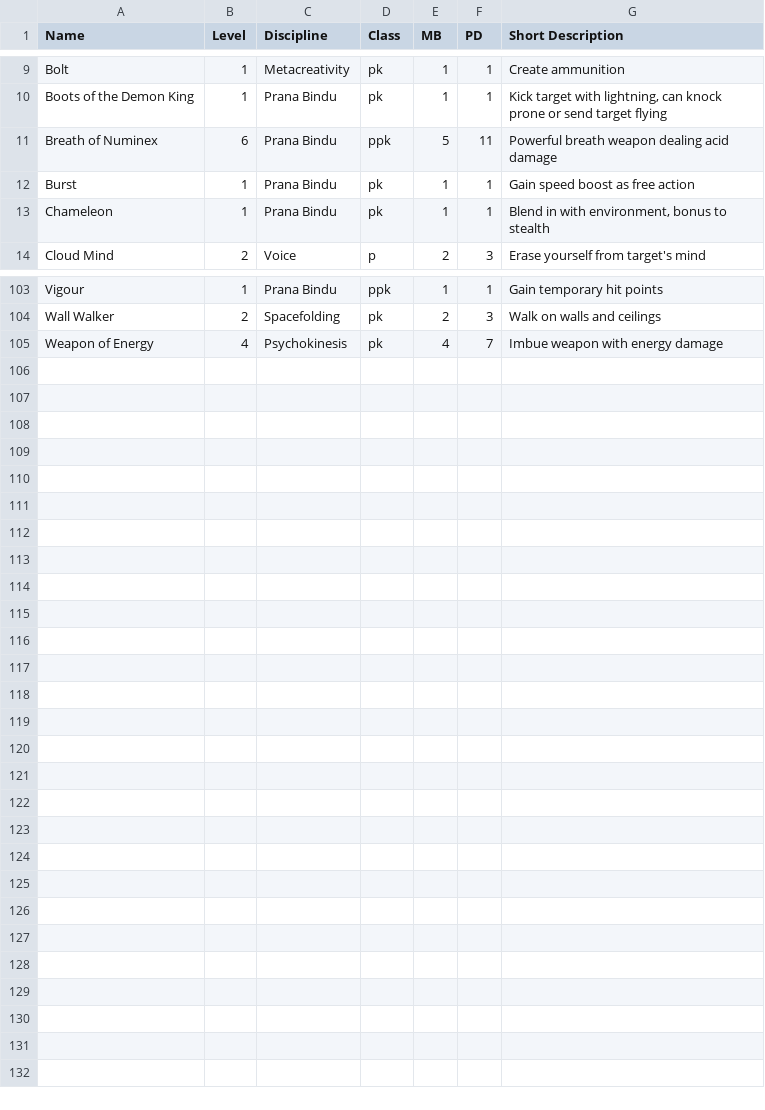
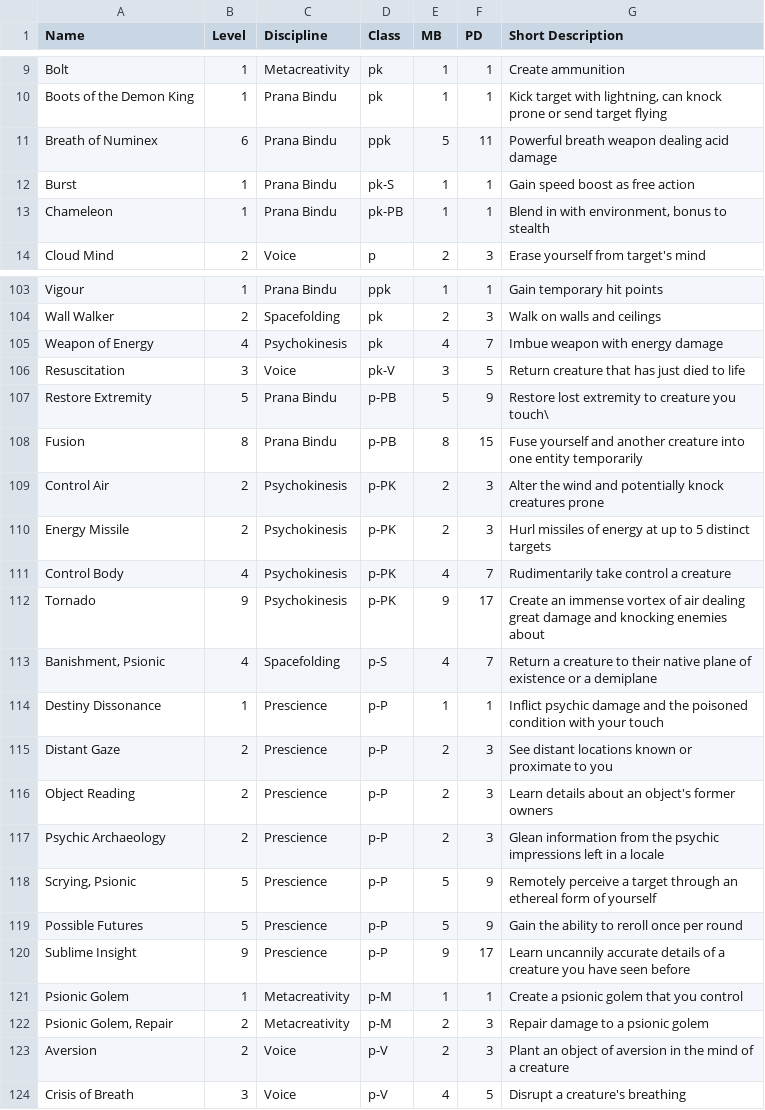
Before and after one commit to o-oayda/Psionics, a CSV file: powers.csv, drawn as a sheet; only a part is shown, gaps mark what is left out; the diff covers the shown part only.

Commit message:
discipline sublists + multiclassing + some feats + targets changes

```diff
--- a/powers.csv
+++ b/powers.csv
@@ -11,4 +11,4 @@ Boots of the Demon King,1,Prana Bindu,pk,1,1,"Kick target with lightning, can kn
 Breath of Numinex,6,Prana Bindu,ppk,5,11,Powerful breath weapon dealing acid damage
-Burst,1,Prana Bindu,pk,1,1,Gain speed boost as free action
-Chameleon,1,Prana Bindu,pk,1,1,"Blend in with environment, bonus to stealth"
+Burst,1,Prana Bindu,pk-S,1,1,Gain speed boost as free action
+Chameleon,1,Prana Bindu,pk-PB,1,1,"Blend in with environment, bonus to stealth"
 Cloud Mind,2,Voice,p,2,3,Erase yourself from target's mind
@@ -105 +105,20 @@ Wall Walker,2,Spacefolding,pk,2,3,Walk on walls and ceilings
 Weapon of Energy,4,Psychokinesis,pk,4,7,Imbue weapon with energy damage
+Resuscitation,3,Voice,pk-V,3,5,Return creature that has just died to life
+Restore Extremity,5,Prana Bindu,p-PB,5,9,Restore lost extremity to creature you touch\
+Fusion,8,Prana Bindu,p-PB,8,15,Fuse yourself and another creature into one entity temporarily
+Control Air,2,Psychokinesis,p-PK,2,3,Alter the wind and potentially knock creatures prone
+Energy Missile,2,Psychokinesis,p-PK,2,3,Hurl missiles of energy at up to 5 distinct targets
+Control Body,4,Psychokinesis,p-PK,4,7,Rudimentarily take control a creature
+Tornado, 9, Psychokinesis, p-PK, 9, 17, Create an immense vortex of air dealing great damage and knocking enemies about
+"Banishment, Psionic", 4, Spacefolding, p-S, 4, 7, Return a creature to their native plane of existence or a demiplane
+Destiny Dissonance, 1, Prescience, p-P, 1, 1, Inflict psychic damage and the poisoned condition with your touch
+Distant Gaze, 2, Prescience, p-P, 2, 3, See distant locations known or proximate to you
+Object Reading, 2, Prescience, p-P, 2, 3, Learn details about an object's former owners
+Psychic Archaeology, 2, Prescience, p-P, 2, 3, Glean information from the psychic impressions left in a locale
+"Scrying, Psionic", 5, Prescience, p-P, 5, 9, Remotely perceive a target through an ethereal form of yourself
+Possible Futures, 5, Prescience, p-P, 5, 9, Gain the ability to reroll once per round
+Sublime Insight, 9, Prescience, p-P, 9, 17, Learn uncannily accurate details of a creature you have seen before
+Psionic Golem, 1, Metacreativity, p-M, 1, 1, Create a psionic golem that you control
+"Psionic Golem, Repair", 2, Metacreativity, p-M, 2, 3, Repair damage to a psionic golem
+Aversion, 2, Voice, p-V, 2, 3, Plant an object of aversion in the mind of a creature
+Crisis of Breath, 3, Voice, p-V, 4, 5, Disrupt a creature's breathing
```
Also changed, not shown: 5 edited cells elsewhere in this file, 11 other files.
